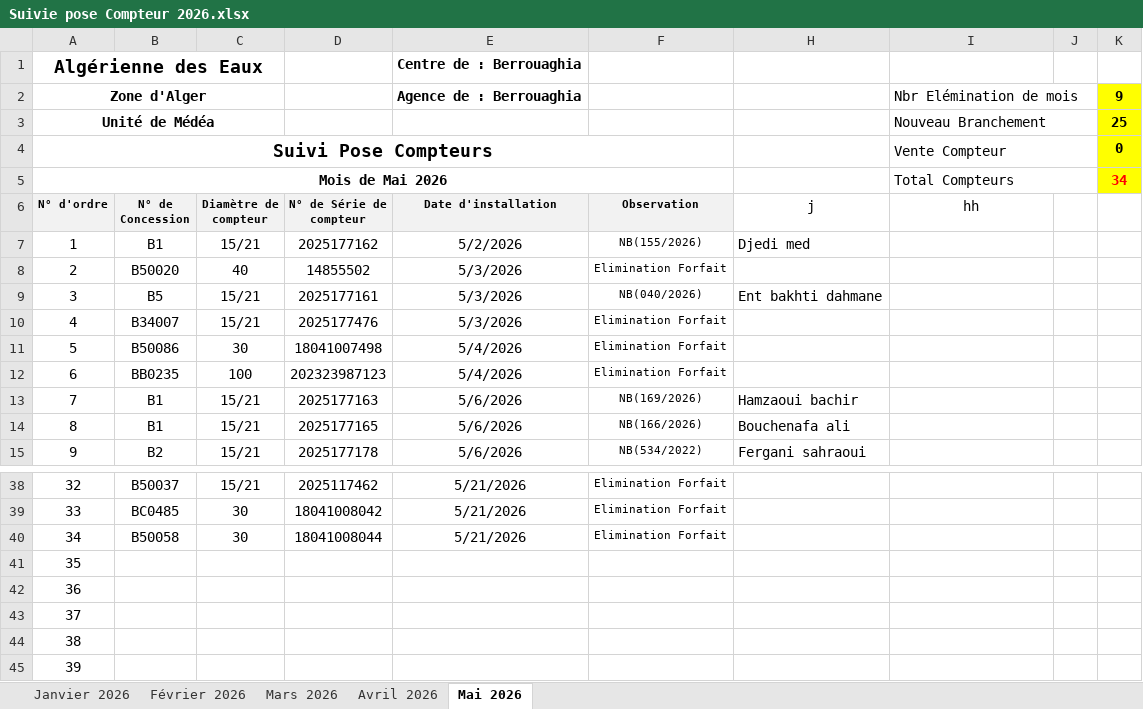
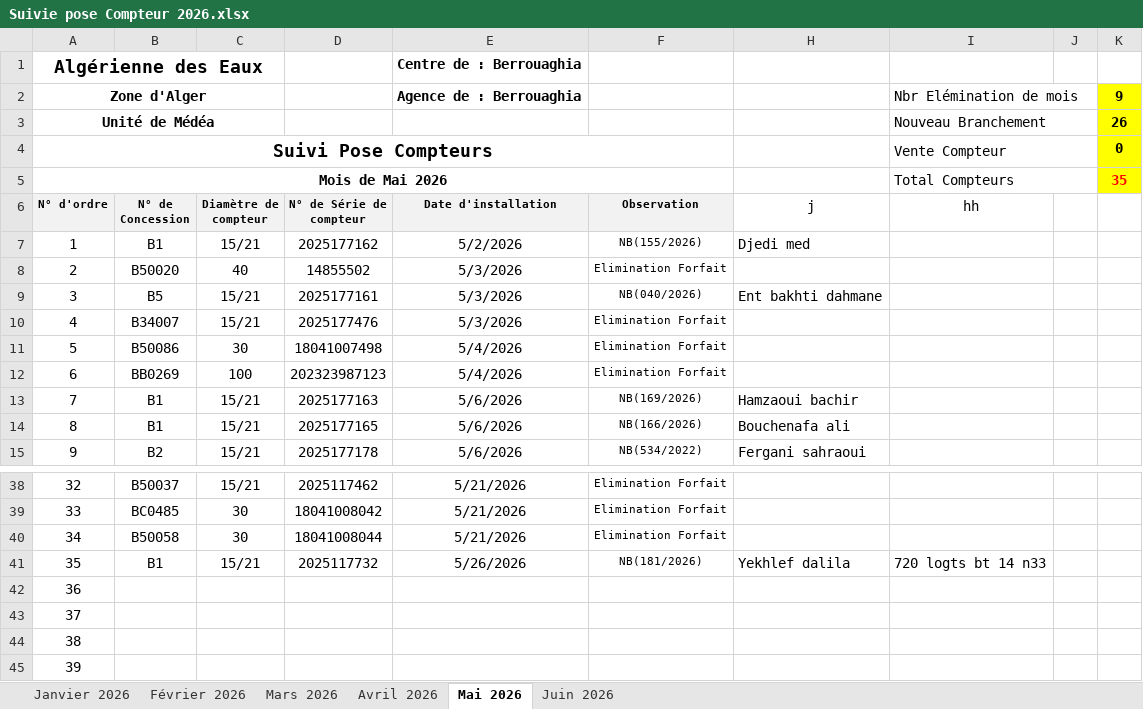
Before and after one commit to Lounnaci-gi/pose_compteur, an Excel workbook: Gestion Stock 2026/Gestion de Stock Berrouaghia/Suivie pose Compteur 2026.xlsx, sheet Mai 2026, drawn as a sheet; only a part is shown, gaps mark what is left out; values as stored, in another font and other column widths than the file's, no borders; charts and pictures not drawn; the diff names each change by its address in the sheet, - before the commit and + after, or states it on an @@ line.

```diff
--- a/Gestion Stock 2026/Gestion de Stock Berrouaghia/Suivie pose Compteur 2026.xlsx (sheet Mai 2026)
+++ b/Gestion Stock 2026/Gestion de Stock Berrouaghia/Suivie pose Compteur 2026.xlsx (sheet Mai 2026)
+sheet tab: Juin 2026
-K3: 25
+K3: 26
-K5: 34
+K5: 35
-B12 (N° de Concession): BB0235
+B12 (N° de Concession): BB0269
-B41 (N° de Concession): (empty)
+B41 (N° de Concession): B1
-C41 (Diamètre de compteur): (empty)
+C41 (Diamètre de compteur): 15/21
-D41 (N° de Série de compteur): (empty)
+D41 (N° de Série de compteur): 2025117732
-E41 (Date d'installation): (empty)
+E41 (Date d'installation): 5/26/2026
-F41 (Observation): (empty)
+F41 (Observation): NB(181/2026)
-H41 (j): (empty)
+H41 (j): Yekhlef dalila
-I41 (hh): (empty)
+I41 (hh): 720 logts bt 14 n33
```
Also changed, not shown: sheet Mars 2026, charts or pictures, Gestion Stock 2026/BRH 2026/Fiche de Stock Global 2026.xlsx, Gestion Stock 2026/Gestion de Stock Berrouaghia/Fiche de Stock 2026.xlsx, 10 other files.
